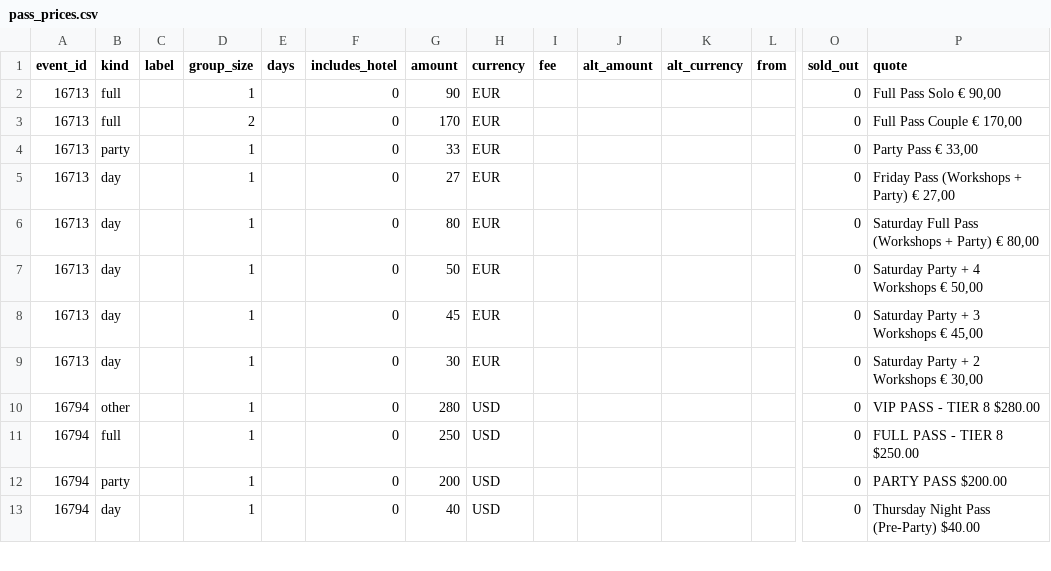
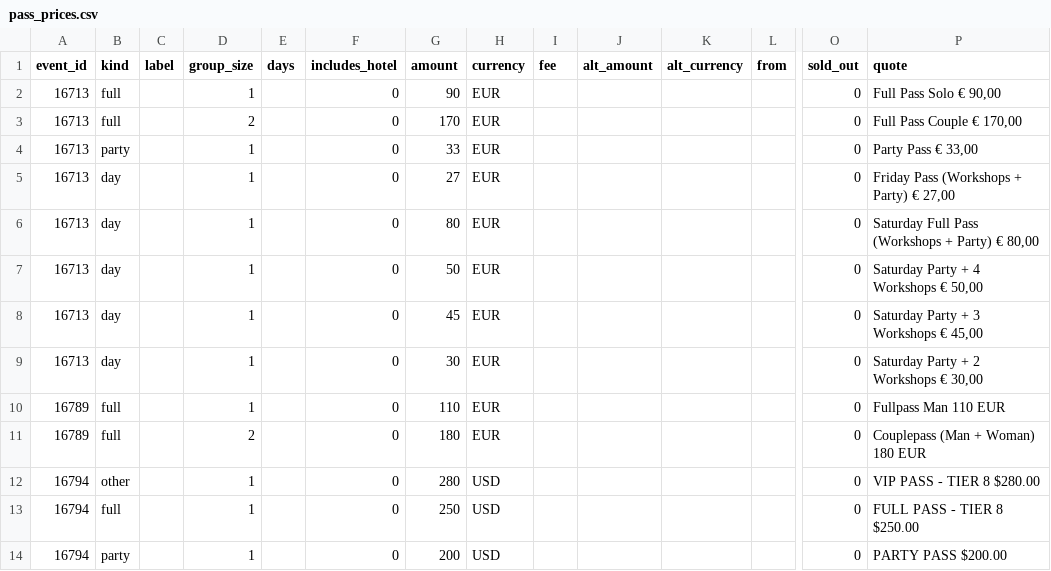
Before and after one commit to clombion/kiz-radar, a CSV file: pipeline/pass_prices.csv, drawn as a sheet; only a part is shown, gaps mark what is left out; the shorter side is filled out with more unchanged rows; rows hold the shown columns only; the diff covers the shown part only; the diff names each change by its address in the sheet, - before the commit and + after, or states it on an @@ line.

```diff
--- a/pipeline/pass_prices.csv
+++ b/pipeline/pass_prices.csv
+row 10: 16789 | full |  | 1 |  | 0 | 110 | EUR |  |  |  |  | 0 | Fullpass Man 110 EUR
+row 11: 16789 | full |  | 2 |  | 0 | 180 | EUR |  |  |  |  | 0 | Couplepass (Man + Woman) 180 EUR
```
Also changed, not shown: 14 added rows elsewhere in this file, pipeline/ticket_pages.csv, 37 other files.
